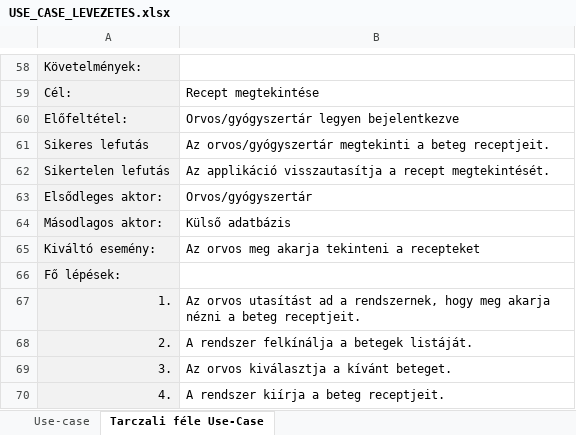
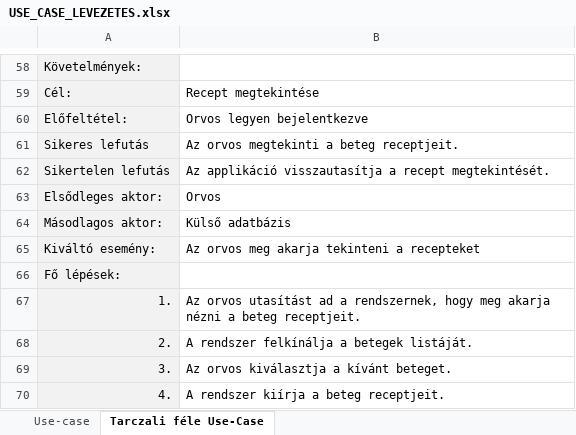
Before and after one commit to Ac1dD4v3/SzoftTech, an Excel workbook: USE_CASE_LEVEZETES.xlsx, sheet Tarczali féle Use-Case, drawn as a sheet; only a part is shown, gaps mark what is left out; values as stored, in another font and other column widths than the file's, no borders; the diff names each change by its address in the sheet, - before the commit and + after, or states it on an @@ line.

Commit message:
Update USE_CASE_LEVEZETES.xlsx

```diff
--- a/USE_CASE_LEVEZETES.xlsx (sheet Tarczali féle Use-Case)
+++ b/USE_CASE_LEVEZETES.xlsx (sheet Tarczali féle Use-Case)
-B60: Orvos/gyógyszertár legyen bejelentkezve
+B60: Orvos legyen bejelentkezve
-B61: Az orvos/gyógyszertár megtekinti a…
+B61: Az orvos megtekinti a…
-B63: Orvos/gyógyszertár
+B63: Orvos
```
